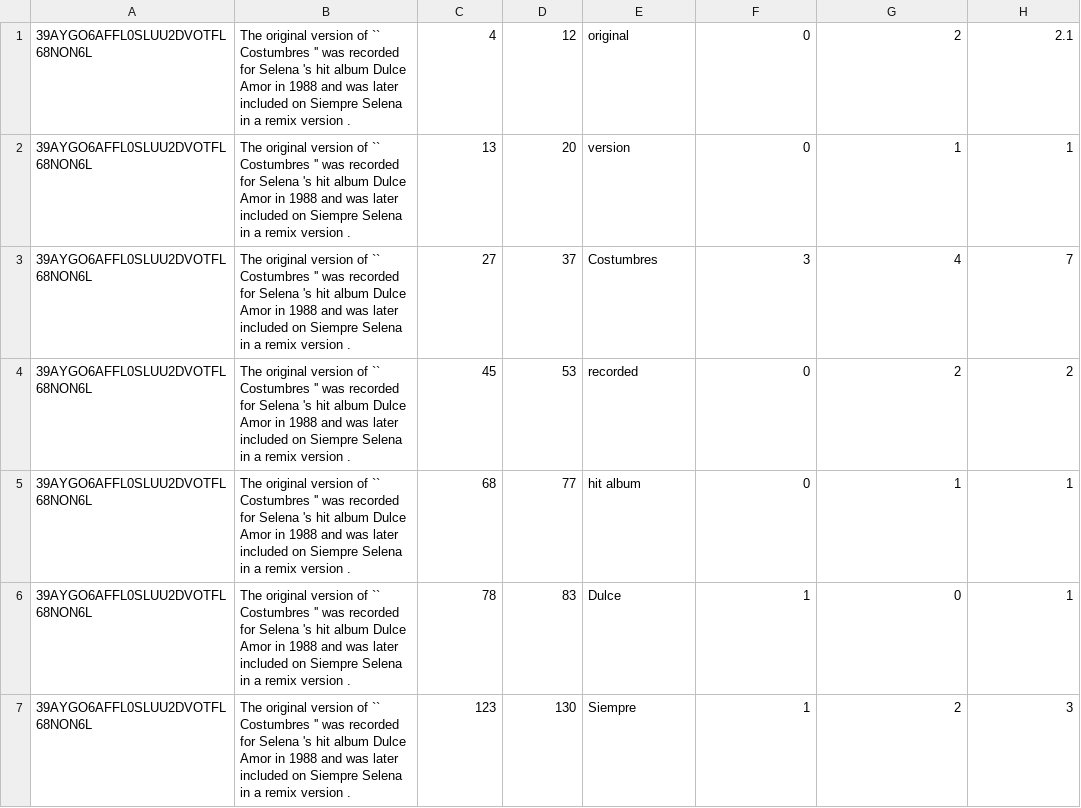
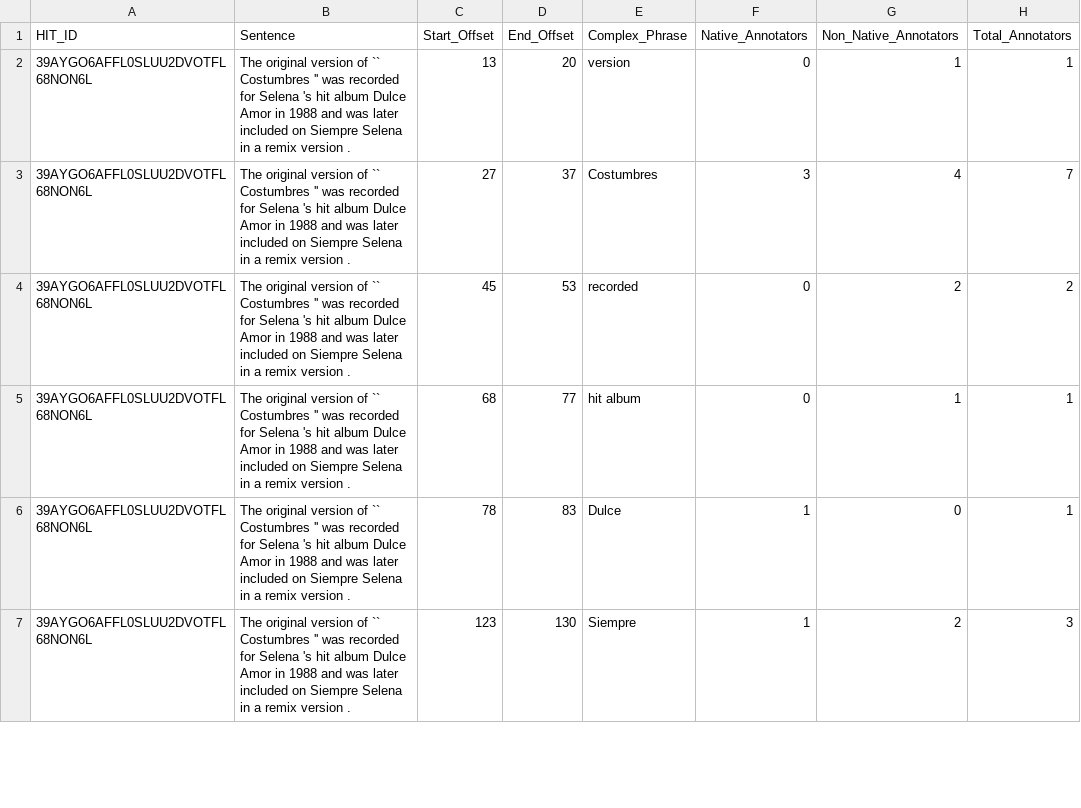
Before and after one commit to perviz822/personalizedcwi, a CSV file: Desktop/CWI/English_Wikipedia_Articles/test.csv, drawn as a sheet; only a part is shown; removed rows and columns are numbered as before the commit, all else as after; the diff names each change by its address in the sheet, - before the commit and + after, or states it on an @@ line.

```diff
--- a/Desktop/CWI/English_Wikipedia_Articles/test.csv
+++ b/Desktop/CWI/English_Wikipedia_Articles/test.csv
-row 1: 39AYGO6AFFL0SLUU2DVOTFL68NON6L | The original version of `` Costumbres '' was recorded for Selena 's hit album Dulce Amor in 1988 and was later included on Siempre Selena in a remix version . | 4 | 12 | original | 0 | 2 | 2.1
+row 1: HIT_ID | Sentence | Start_Offset | End_Offset | Complex_Phrase | Native_Annotators | Non_Native_Annotators | Total_Annotators
```
Also changed, not shown: Desktop/CWI/English_Wiki_News/test.csv, Desktop/CWI/English_Wikipedia_Articles/dev.csv, 6 other files.
